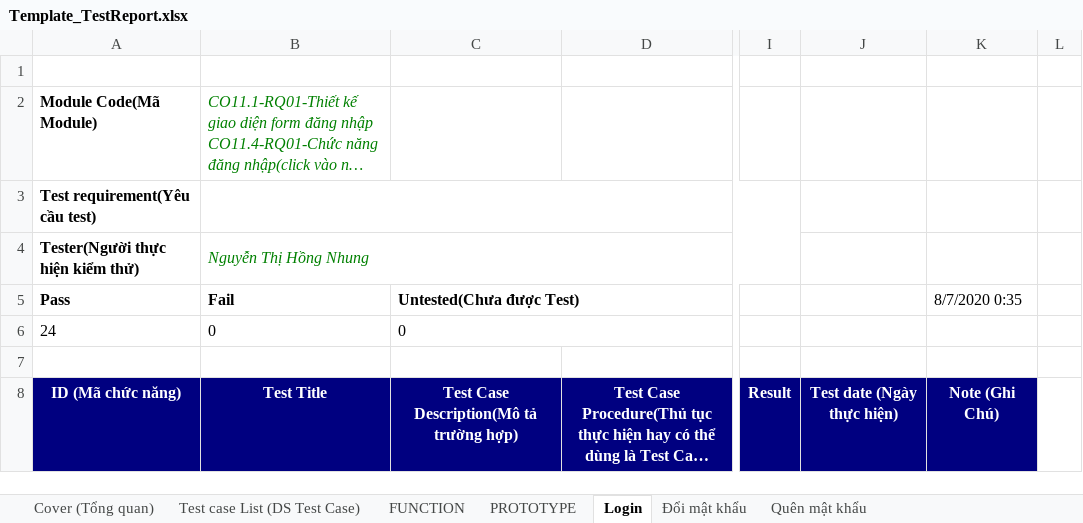
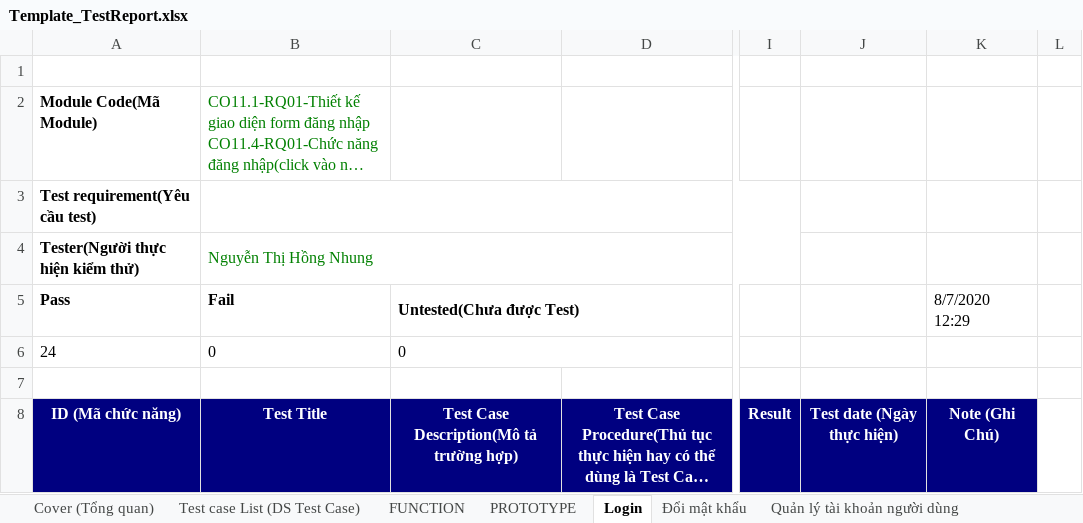
Before and after one commit to sowngl123S/Nhom3-pt14304-ud, an Excel workbook: 2.Test/Template_TestReport.xlsx, sheet Login, drawn as a sheet; only a part is shown, gaps mark what is left out; long unchanged cells end in …; values as stored, in another font and other column widths than the file's, no borders; the diff names each change by its address in the sheet, - before the commit and + after, or states it on an @@ line.

```diff
--- a/2.Test/Template_TestReport.xlsx (sheet Login)
+++ b/2.Test/Template_TestReport.xlsx (sheet Login)
-sheet tab: Quên mật khẩu
-B2 italic: on
+B2 italic: off
-B4 italic: on
+B4 italic: off
-K5: 8/7/2020 0:35
+K5: 8/7/2020 12:29
```
Also changed, not shown: sheet Quản lý tài khoản người dùng, sheet Đổi mật khẩu, sheet Test Report, sheet Test case List (DS Test Case), sheet FUNCTION, sheet Quản lý tài khoản admin, other sheet tabs.
